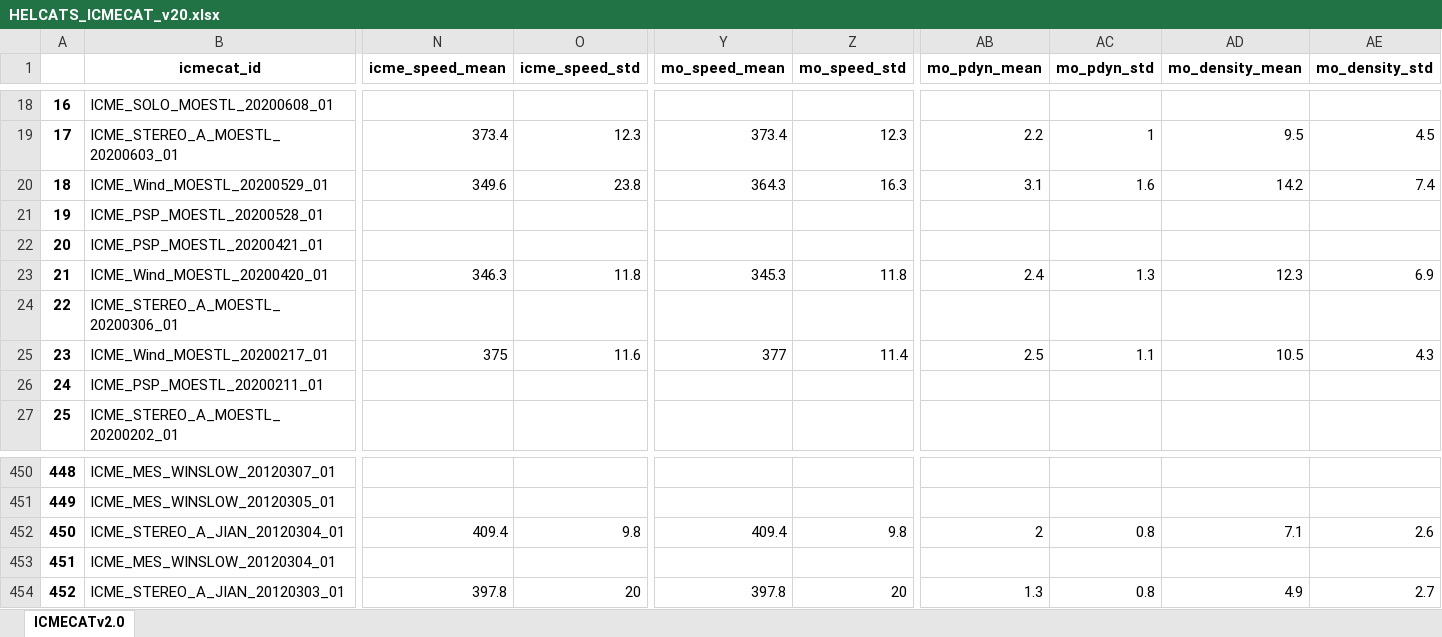
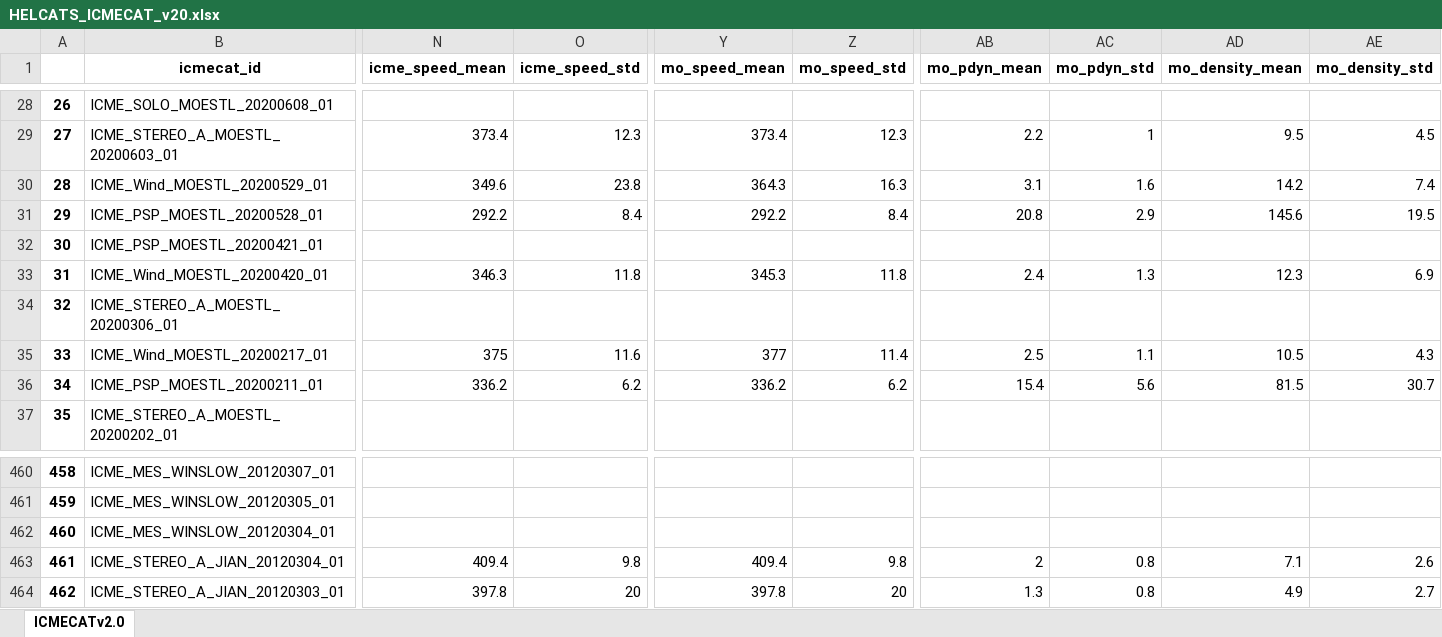
Before and after one commit to cmoestl/heliocats, an Excel workbook: icmecat/HELCATS_ICMECAT_v20.xlsx, sheet ICMECATv2.0, drawn as a sheet; only a part is shown, gaps mark what is left out; values as stored, in another font and other column widths than the file's, no borders; addresses are those after the commit; the diff covers the shown part only; the diff names each change by its address in the sheet, - before the commit and + after, or states it on an @@ line.

Commit message:
icmecat update 2021 apr 29

```diff
--- a/icmecat/HELCATS_ICMECAT_v20.xlsx (sheet ICMECATv2.0)
+++ b/icmecat/HELCATS_ICMECAT_v20.xlsx (sheet ICMECATv2.0)
@@ column A renumbered from row 10 down @@
-N31 (icme_speed_mean): (empty)
+N31 (icme_speed_mean): 292.2
-O31 (icme_speed_std): (empty)
+O31 (icme_speed_std): 8.4
-Y31 (mo_speed_mean): (empty)
+Y31 (mo_speed_mean): 292.2
-Z31 (mo_speed_std): (empty)
+Z31 (mo_speed_std): 8.4
-AB31 (mo_pdyn_mean): (empty)
+AB31 (mo_pdyn_mean): 20.8
-AC31 (mo_pdyn_std): (empty)
+AC31 (mo_pdyn_std): 2.9
-AD31 (mo_density_mean): (empty)
+AD31 (mo_density_mean): 145.6
-AE31 (mo_density_std): (empty)
+AE31 (mo_density_std): 19.5
-N36 (icme_speed_mean): (empty)
+N36 (icme_speed_mean): 336.2
-O36 (icme_speed_std): (empty)
+O36 (icme_speed_std): 6.2
-Y36 (mo_speed_mean): (empty)
+Y36 (mo_speed_mean): 336.2
-Z36 (mo_speed_std): (empty)
+Z36 (mo_speed_std): 6.2
-AB36 (mo_pdyn_mean): (empty)
+AB36 (mo_pdyn_mean): 15.4
-AC36 (mo_pdyn_std): (empty)
+AC36 (mo_pdyn_std): 5.6
-AD36 (mo_density_mean): (empty)
+AD36 (mo_density_mean): 81.5
-AE36 (mo_density_std): (empty)
+AE36 (mo_density_std): 30.7
@@ row 453 moved to row 462: 460 @@
```
Also changed, not shown: 10 added rows and 44 edited cells elsewhere in this sheet, icmecat/HELCATS_ICMECAT_v20_master.xlsx, 21 other files.
